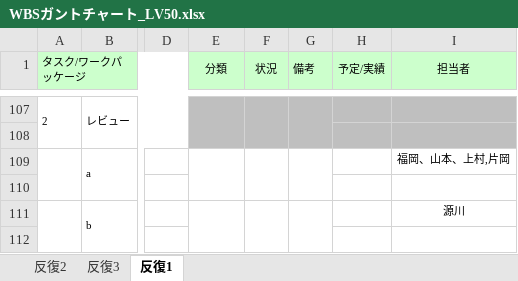
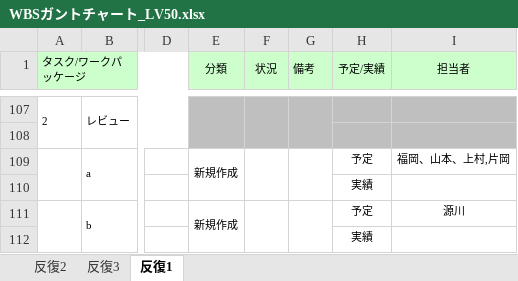
Before and after one commit to s-uemrua/Level50, an Excel workbook: WBSガントチャート_LV50.xlsx, sheet 反復1, drawn as a sheet; only a part is shown, gaps mark what is left out; values as stored, in another font and other column widths than the file's, no borders; charts and pictures and conditional formats not drawn; the diff covers the shown part only; the diff names each change by its address in the sheet, - before the commit and + after, or states it on an @@ line.

```diff
--- a/WBSガントチャート_LV50.xlsx (sheet 反復1)
+++ b/WBSガントチャート_LV50.xlsx (sheet 反復1)
-E109 (分類): (empty)
+E109 (分類): 新規作成
-H109 (予定/実績): (empty)
+H109 (予定/実績): 予定
-H110 (予定/実績): (empty)
+H110 (予定/実績): 実績
-E111 (分類): (empty)
+E111 (分類): 新規作成
-H111 (予定/実績): (empty)
+H111 (予定/実績): 予定
-H112 (予定/実績): (empty)
+H112 (予定/実績): 実績
```
Also changed, not shown: 24 edited cells elsewhere in this sheet.
